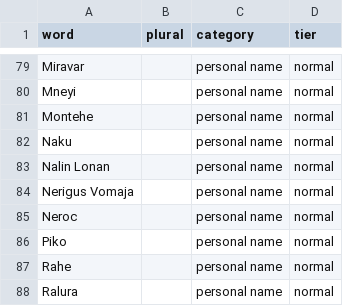
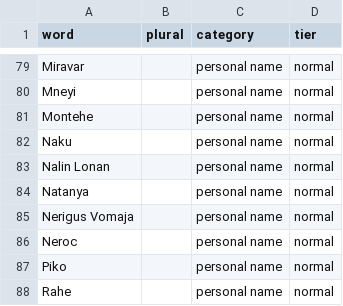
Before and after one commit to thevoidwatches/Exalted-Name-Generator, a CSV file: src/data/names.csv, drawn as a sheet; only a part is shown, gaps mark what is left out; the shorter side is filled out with more unchanged rows; the diff names each change by its address in the sheet, - before the commit and + after, or states it on an @@ line.

```diff
--- a/src/data/names.csv
+++ b/src/data/names.csv
+row 84: Natanya |  | personal name | normal
```
Also changed, not shown: src/data/modifiers.csv, src/data/nouns.csv, 13 other files.
